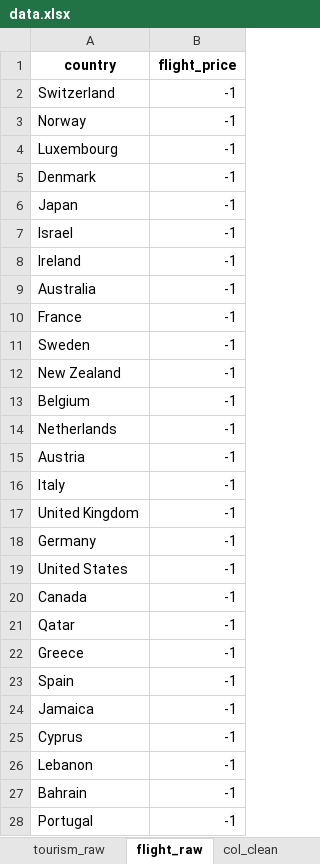
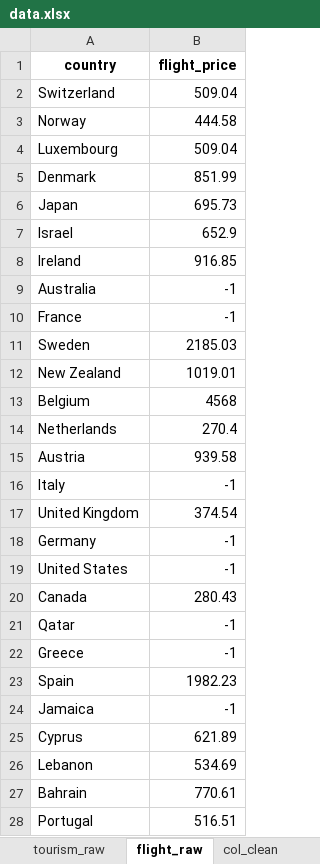
Before and after one commit to gittinic/travelratings, an Excel workbook: data.xlsx, sheet flight_raw, drawn as a sheet; only a part is shown; values as stored, in another font and other column widths than the file's, no borders; the diff covers the shown part only; the diff names each change by its address in the sheet, - before the commit and + after, or states it on an @@ line.

```diff
--- a/data.xlsx (sheet flight_raw)
+++ b/data.xlsx (sheet flight_raw)
-B2 (flight_price): -1
+B2 (flight_price): 509.04
-B3 (flight_price): -1
+B3 (flight_price): 444.58
-B4 (flight_price): -1
+B4 (flight_price): 509.04
-B5 (flight_price): -1
+B5 (flight_price): 851.99
-B6 (flight_price): -1
+B6 (flight_price): 695.73
-B7 (flight_price): -1
+B7 (flight_price): 652.9
-B8 (flight_price): -1
+B8 (flight_price): 916.85
-B11 (flight_price): -1
+B11 (flight_price): 2185.03
-B12 (flight_price): -1
+B12 (flight_price): 1019.01
-B13 (flight_price): -1
+B13 (flight_price): 4568
-B14 (flight_price): -1
+B14 (flight_price): 270.4
-B15 (flight_price): -1
+B15 (flight_price): 939.58
-B17 (flight_price): -1
+B17 (flight_price): 374.54
-B20 (flight_price): -1
+B20 (flight_price): 280.43
-B23 (flight_price): -1
+B23 (flight_price): 1982.23
-B25 (flight_price): -1
+B25 (flight_price): 621.89
-B26 (flight_price): -1
+B26 (flight_price): 534.69
-B27 (flight_price): -1
+B27 (flight_price): 770.61
-B28 (flight_price): -1
+B28 (flight_price): 516.51
```
Also changed, not shown: 36 edited cells elsewhere in this sheet, sheet merged, sheet aoc_raw, sheet aoc_clean, sheet flight_clean, sheet tourism_clean, sheet cover, 3 other files.
